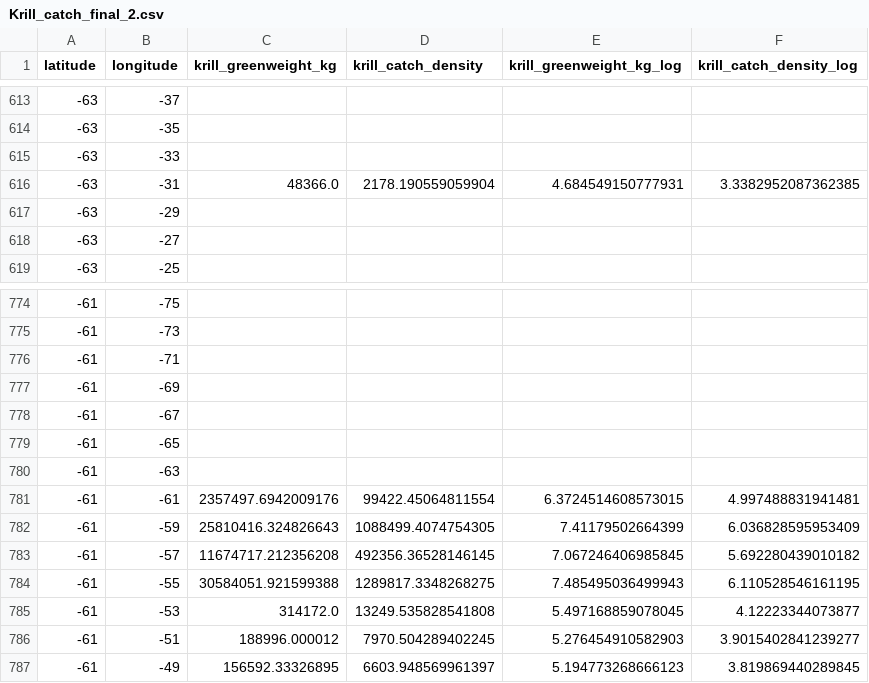
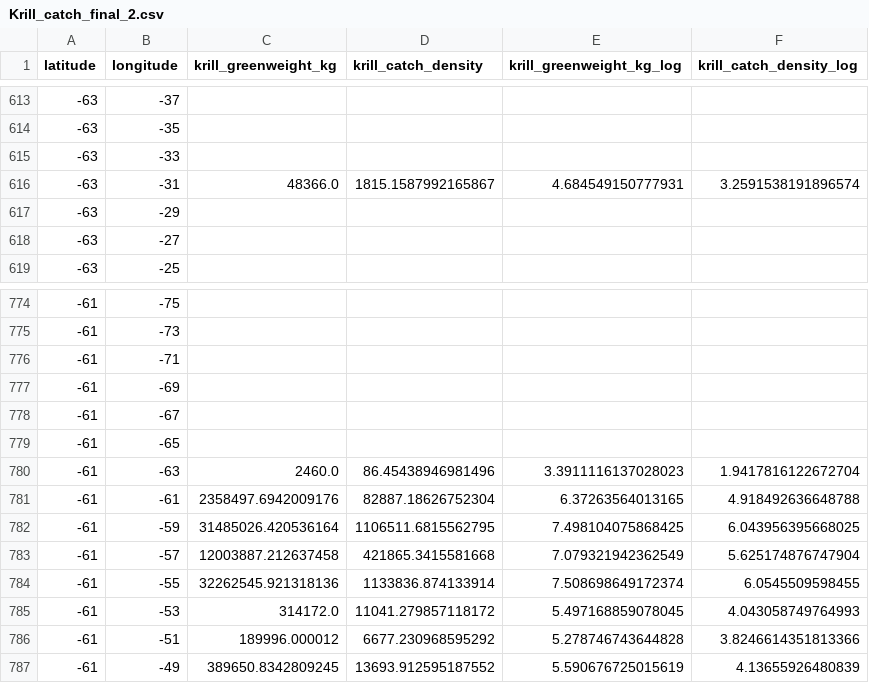
Before and after one commit to AnaelleDurfort/Key_Areas_krill_carbon_sequestration, a CSV file: outputs_formated_data/Krill_catch_final_2.csv, drawn as a sheet; only a part is shown, gaps mark what is left out; the diff covers the shown part only.

```diff
--- a/outputs_formated_data/Krill_catch_final_2.csv
+++ b/outputs_formated_data/Krill_catch_final_2.csv
@@ -615,3 +615,3 @@ latitude,longitude,krill_greenweight_kg,krill_catch_density,krill_greenweight_kg
 -63,-33,,,,
--63,-31,48366.0,2178.190559059904,4.684549150777931,3.3382952087362385
+-63,-31,48366.0,1815.1587992165867,4.684549150777931,3.2591538191896574
 -63,-29,,,,
@@ -779,9 +779,9 @@ latitude,longitude,krill_greenweight_kg,krill_catch_density,krill_greenweight_kg
 -61,-65,,,,
--61,-63,,,,
--61,-61,2357497.6942009176,99422.45064811554,6.3724514608573015,4.997488831941481
--61,-59,25810416.324826643,1088499.4074754305,7.41179502664399,6.036828595953409
--61,-57,11674717.212356208,492356.36528146145,7.067246406985845,5.692280439010182
--61,-55,30584051.921599388,1289817.3348268275,7.485495036499943,6.110528546161195
--61,-53,314172.0,13249.535828541808,5.497168859078045,4.12223344073877
--61,-51,188996.000012,7970.504289402245,5.276454910582903,3.9015402841239277
--61,-49,156592.33326895,6603.948569961397,5.194773268666123,3.819869440289845
+-61,-63,2460.0,86.45438946981496,3.3911116137028023,1.9417816122672704
+-61,-61,2358497.6942009176,82887.18626752304,6.37263564013165,4.918492636648788
+-61,-59,31485026.420536164,1106511.6815562795,7.498104075868425,6.043956395668025
+-61,-57,12003887.212637458,421865.3415581668,7.079321942362549,5.625174876747904
+-61,-55,32262545.921318136,1133836.874133914,7.508698649172374,6.0545509598455
+-61,-53,314172.0,11041.279857118172,5.497168859078045,4.043058749764993
+-61,-51,189996.000012,6677.230968595292,5.278746743644828,3.8246614351813366
+-61,-49,389650.8342809245,13693.912595187552,5.590676725015619,4.13655926480839
```
Also changed, not shown: 114 edited cells elsewhere in this file, output_results/zones_krill_carbon.csv, outputs_formated_data/Krill_catch_final_3.csv, 20 other files.
